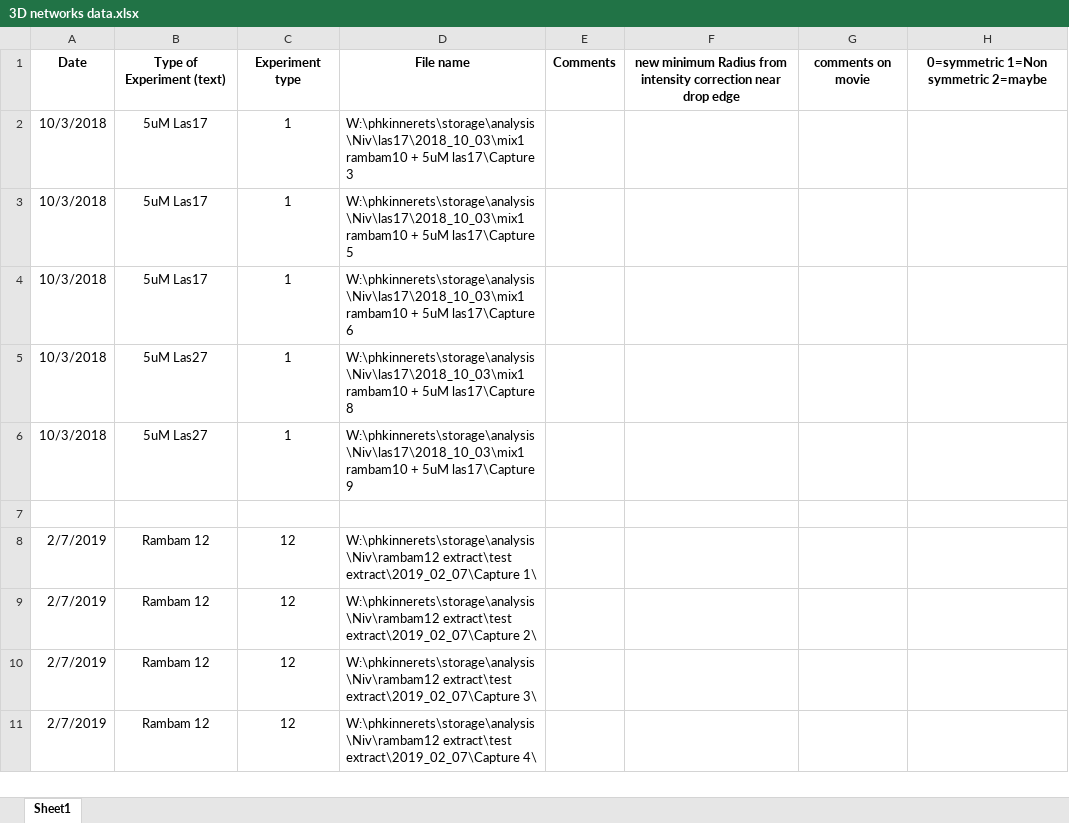
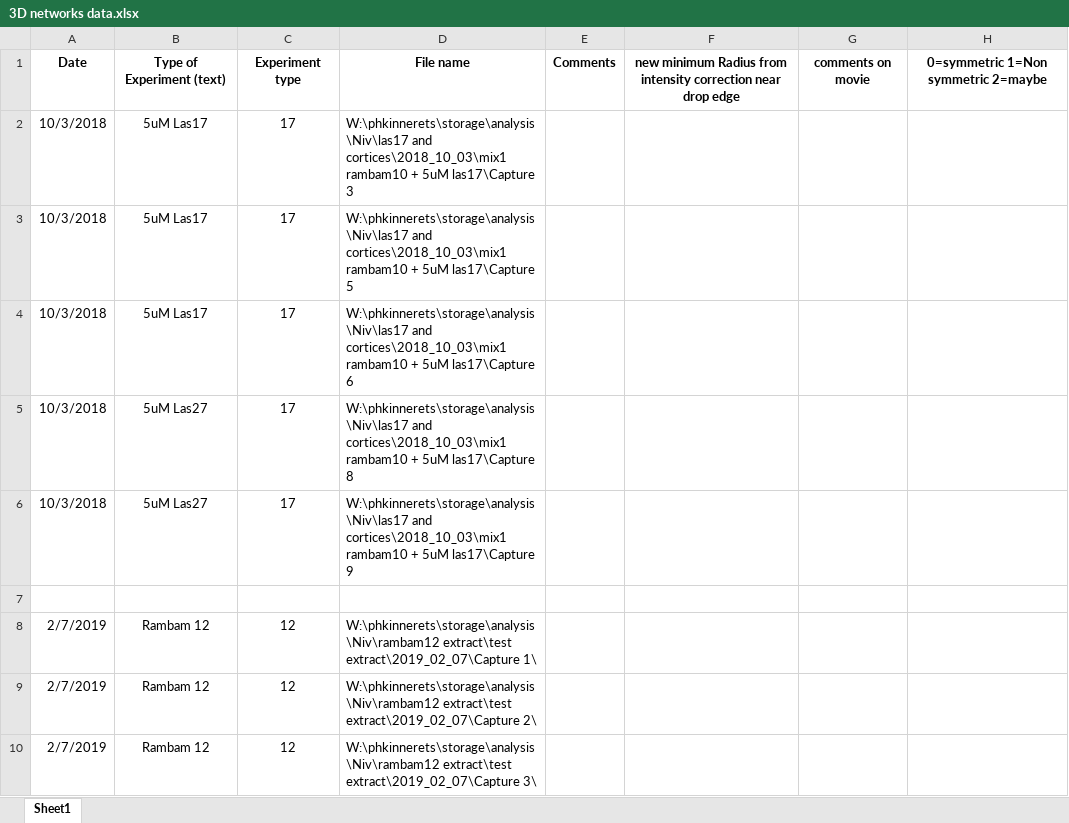
Before and after one commit to nivieru/dropletsRhoV, an Excel workbook: 3D networks data.xlsx, sheet Sheet1, drawn as a sheet; only a part is shown; the shorter side is filled out with more unchanged rows; values as stored, in another font and other column widths than the file's, no borders; the diff covers the shown part only; the diff names each change by its address in the sheet, - before the commit and + after, or states it on an @@ line.

```diff
--- a/3D networks data.xlsx (sheet Sheet1)
+++ b/3D networks data.xlsx (sheet Sheet1)
-C2:C6: 1
+C2:C6: 17
-D2: W:\phkinnerets\storage\analysis\Niv\las17\2018_10_03\mix1 rambam10 +…
+D2: W:\phkinnerets\storage\analysis\Niv\las17 and cortices\2018_10_03\mix1 rambam10 +…
-D3: W:\phkinnerets\storage\analysis\Niv\las17\2018_10_03\mix1 rambam10 +…
+D3: W:\phkinnerets\storage\analysis\Niv\las17 and cortices\2018_10_03\mix1 rambam10 +…
-D4: W:\phkinnerets\storage\analysis\Niv\las17\2018_10_03\mix1 rambam10 +…
+D4: W:\phkinnerets\storage\analysis\Niv\las17 and cortices\2018_10_03\mix1 rambam10 +…
-D5: W:\phkinnerets\storage\analysis\Niv\las17\2018_10_03\mix1 rambam10 +…
+D5: W:\phkinnerets\storage\analysis\Niv\las17 and cortices\2018_10_03\mix1 rambam10 +…
-D6: W:\phkinnerets\storage\analysis\Niv\las17\2018_10_03\mix1 rambam10 +…
+D6: W:\phkinnerets\storage\analysis\Niv\las17 and cortices\2018_10_03\mix1 rambam10 +…
```
Also changed, not shown: 98 added rows elsewhere in this sheet.
